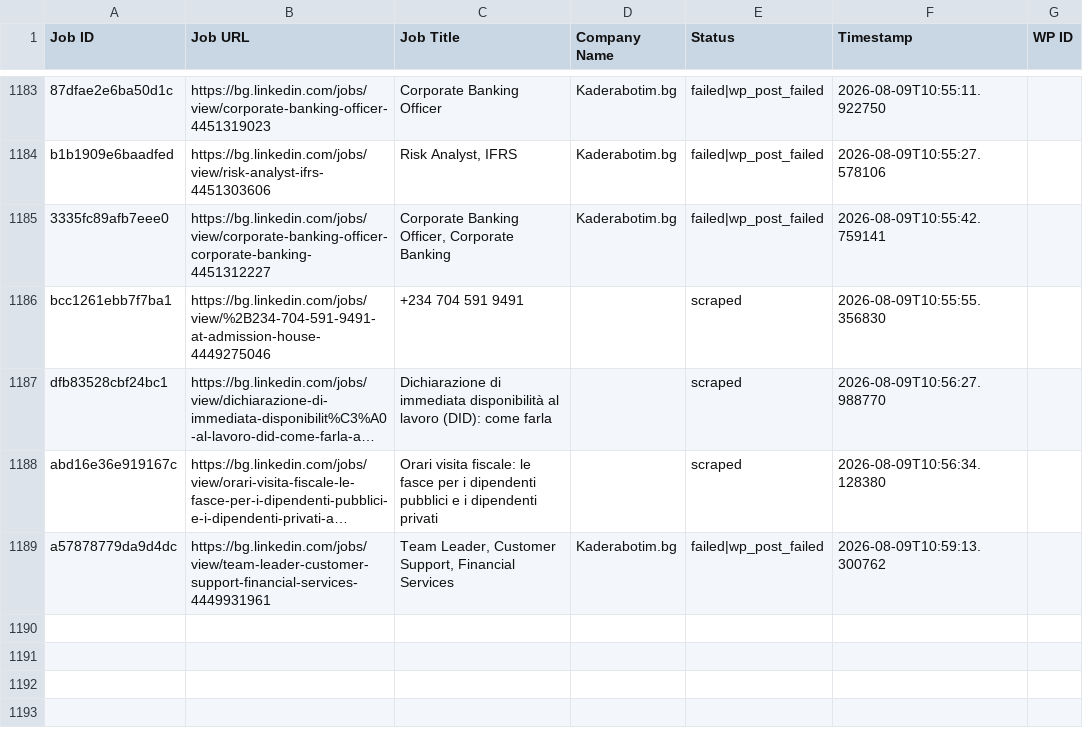
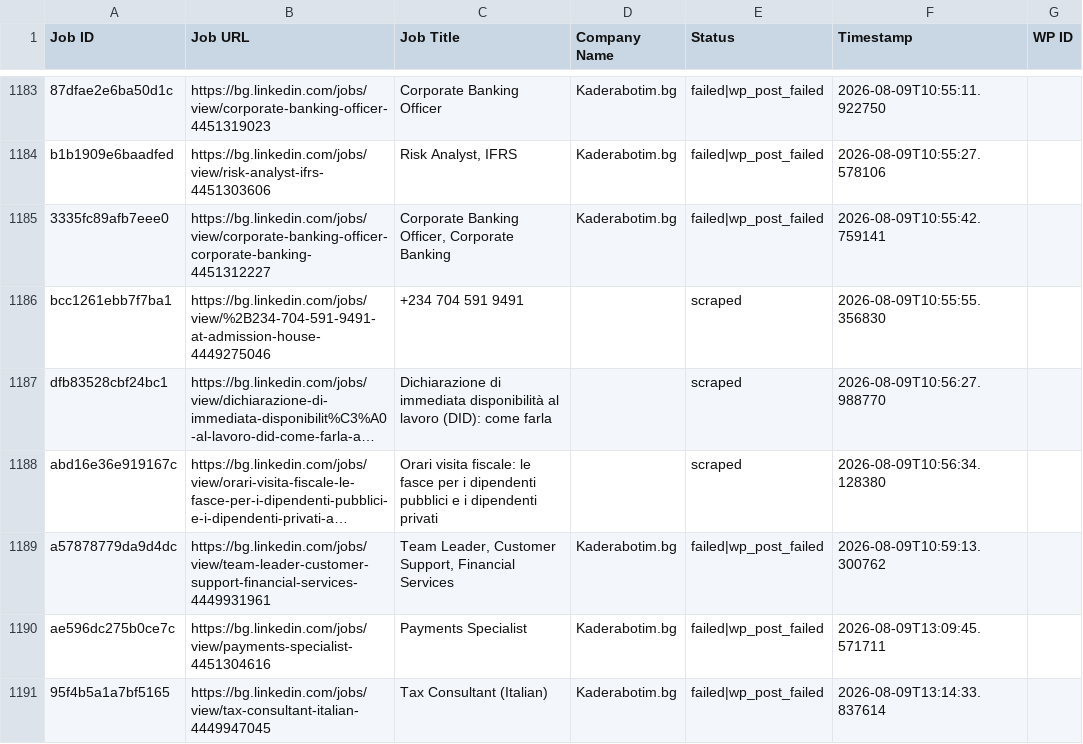
Before and after one commit to vindoky/bg, a CSV file: processed_jobs.csv, drawn as a sheet; only a part is shown, gaps mark what is left out; long unchanged cells end in …; the diff names each change by its address in the sheet, - before the commit and + after, or states it on an @@ line.

```diff
--- a/processed_jobs.csv
+++ b/processed_jobs.csv
+row 1190: ae596dc275b0ce7c | https://bg.linkedin.com/jobs/view/payments-specialist-4451304616 | Payments Specialist | Kaderabotim.bg | failed|wp_post_failed | 2026-08-09T13:09:45.571711
+row 1191: 95f4b5a1a7bf5165 | https://bg.linkedin.com/jobs/view/tax-consultant-italian-4449947045 | Tax Consultant (Italian) | Kaderabotim.bg | failed|wp_post_failed | 2026-08-09T13:14:33.837614
```
